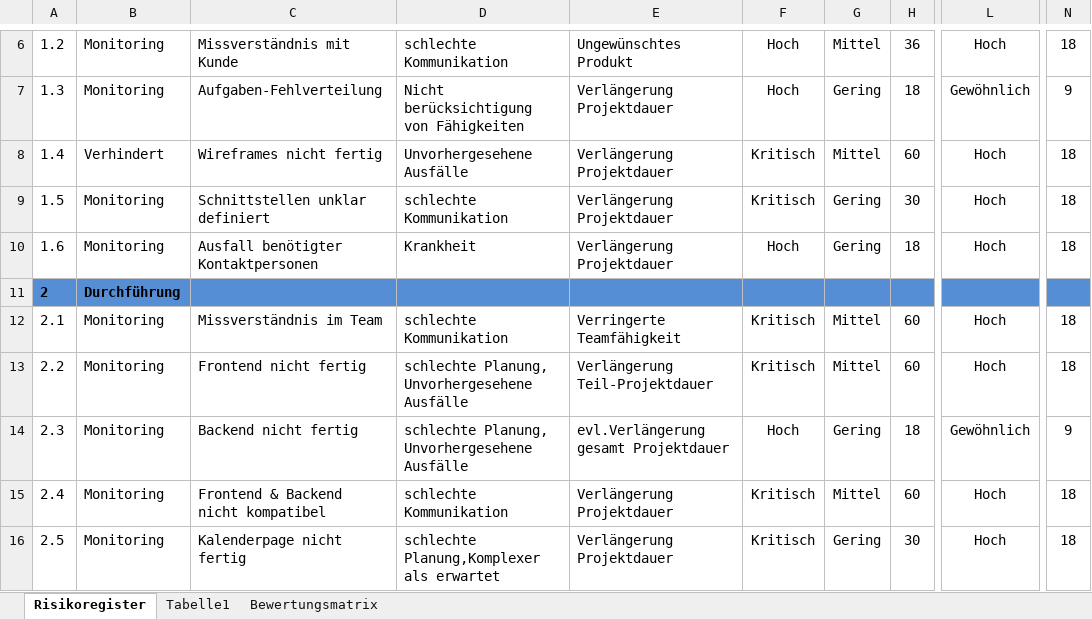
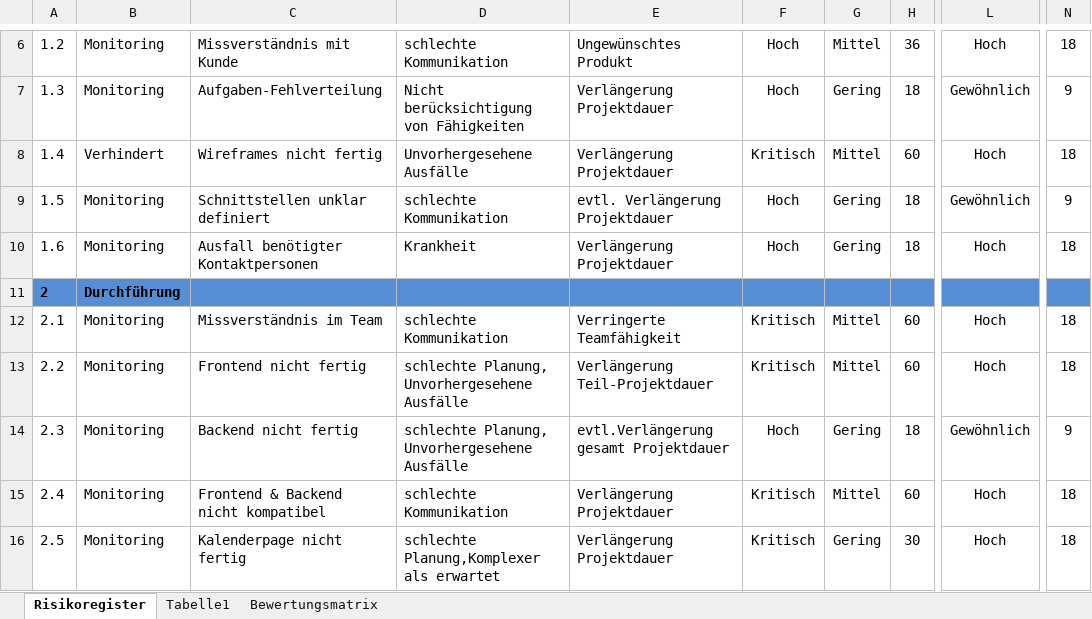
Before and after one commit to AntVil/vorlesungs-planung, an Excel workbook: doc/managment/birn/Risikoregister.xlsx, sheet Risikoregister, drawn as a sheet; only a part is shown, gaps mark what is left out; values as stored, in another font and other column widths than the file's, no borders; conditional formats not drawn; the diff names each change by its address in the sheet, - before the commit and + after, or states it on an @@ line.

Commit message:
Update Risikoregister.xlsx

```diff
--- a/doc/managment/birn/Risikoregister.xlsx (sheet Risikoregister)
+++ b/doc/managment/birn/Risikoregister.xlsx (sheet Risikoregister)
-E9: Verlängerung Projektdauer
+E9: evtl. Verlängerung Projektdauer
-F9: Kritisch
+F9: Hoch
-H9: 30
+H9: 18
-L9: Hoch
+L9: Gewöhnlich
-N9: 18
+N9: 9
-E14: evl.Verlängerung gesamt Projektdauer
+E14: evtl.Verlängerung gesamt Projektdauer
```
